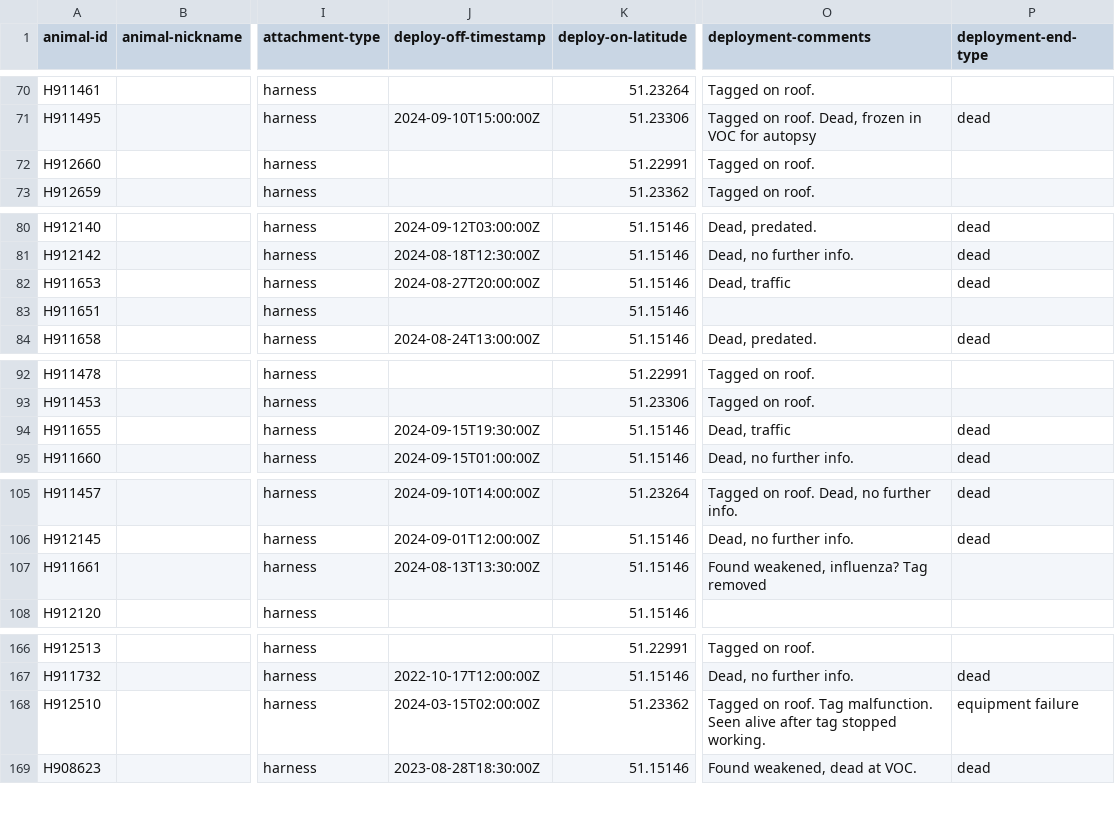
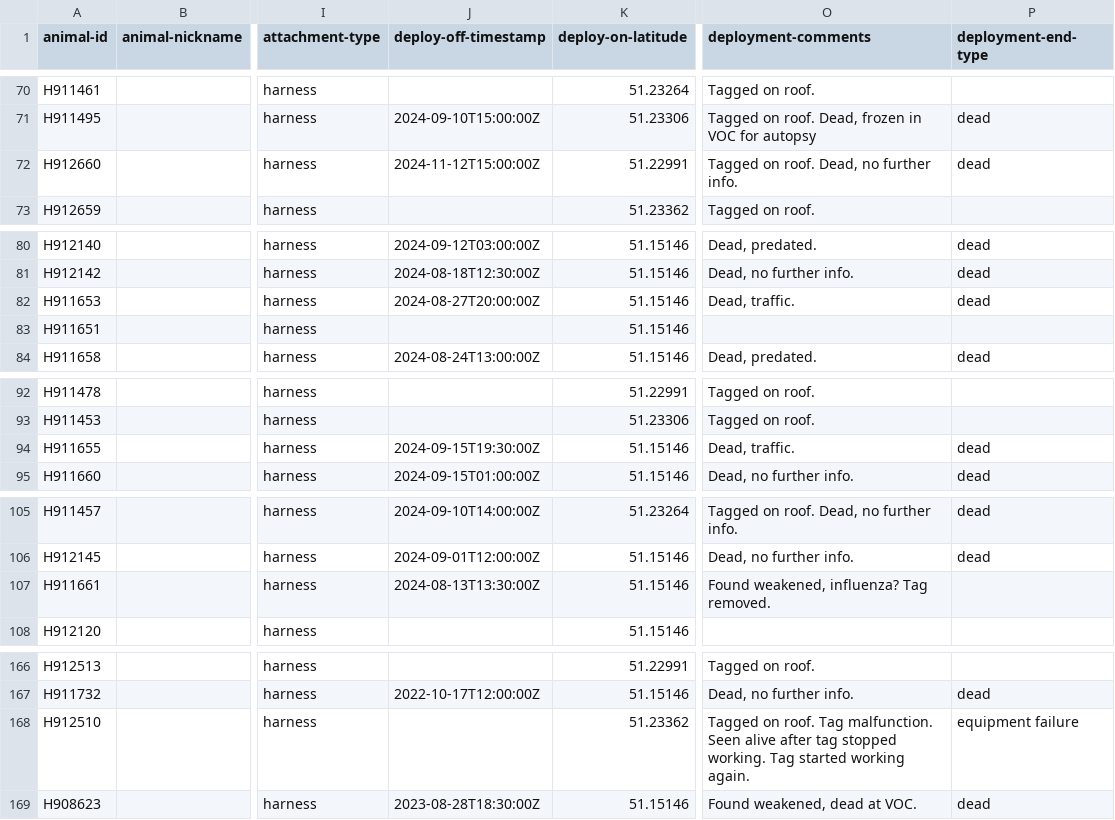
Before and after one commit to inbo/bird-tracking, a CSV file: data/processed/HG_JUVENILE/movebank_ref_data.csv, drawn as a sheet; only a part is shown, gaps mark what is left out; the diff names each change by its address in the sheet, - before the commit and + after, or states it on an @@ line.

Commit message:
Update ref data for HG_JUVENILE (uploaded)

```diff
--- a/data/processed/HG_JUVENILE/movebank_ref_data.csv
+++ b/data/processed/HG_JUVENILE/movebank_ref_data.csv
-J72 (deploy-off-timestamp): (empty)
+J72 (deploy-off-timestamp): 2024-11-12T15:00:00Z
-O72 (deployment-comments): Tagged on roof.
+O72 (deployment-comments): Tagged on roof. Dead, no further info.
-P72 (deployment-end-type): (empty)
+P72 (deployment-end-type): dead
-O82 (deployment-comments): Dead, traffic
+O82 (deployment-comments): Dead, traffic.
-O94 (deployment-comments): Dead, traffic
+O94 (deployment-comments): Dead, traffic.
-O107 (deployment-comments): Found weakened, influenza? Tag removed
+O107 (deployment-comments): Found weakened, influenza? Tag removed.
-J168 (deploy-off-timestamp): 2024-03-15T02:00:00Z
+J168 (deploy-off-timestamp): (empty)
-O168 (deployment-comments): …stopped working.
+O168 (deployment-comments): …stopped working. Tag started working again.
```
